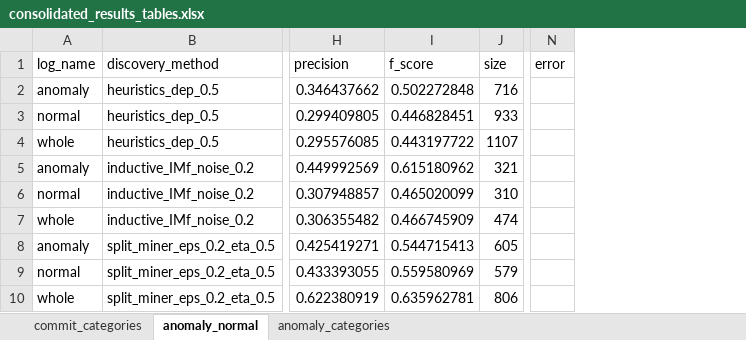
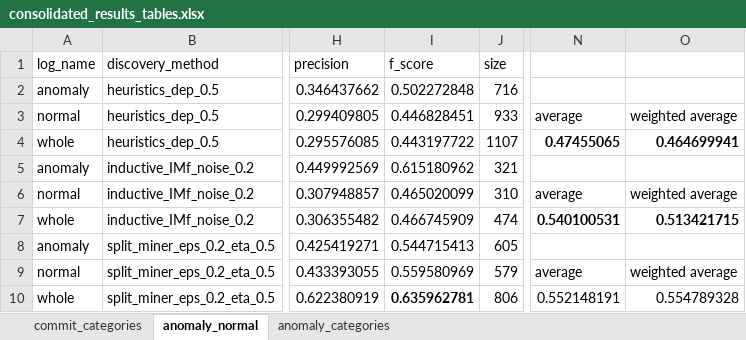
Before and after one commit to MahsaChoop/Lifecycle-Processes, an Excel workbook: results/tables/yargs/consolidated_results_tables.xlsx, sheet anomaly_normal, drawn as a sheet; only a part is shown, gaps mark what is left out; values as stored, in another font and other column widths than the file's, no borders; removed rows and columns are numbered as before the commit, all else as after; the diff names each change by its address in the sheet, - before the commit and + after, or states it on an @@ line.

```diff
--- a/results/tables/yargs/consolidated_results_tables.xlsx (sheet anomaly_normal)
+++ b/results/tables/yargs/consolidated_results_tables.xlsx (sheet anomaly_normal)
-column N (error), empty
+column N, rows 3-10: average | 0.47455065 |  | average | 0.540100531 |  | average | 0.552148191
+column O, rows 3-10: weighted average | 0.464699941 |  | weighted average | 0.513421715 |  | weighted average | 0.554789328
-I10 bold: off
+I10 bold: on
```
Also changed, not shown: sheet anomaly_categories, sheet commit_categories, results/tables/commitizen/compare/consolidated_results_table_anomaly_categories.xlsx, results/tables/semantic-release/consolidated_results_tables.xlsx, 13 other files.
